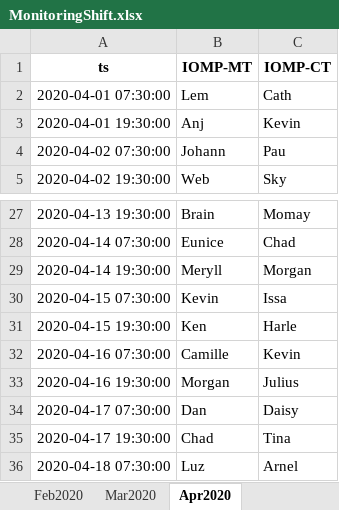
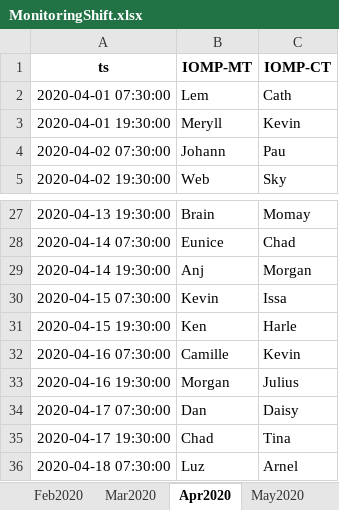
Before and after one commit to merylljv/monitoring, an Excel workbook: MonitoringShift.xlsx, sheet Apr2020, drawn as a sheet; only a part is shown, gaps mark what is left out; values as stored, in another font and other column widths than the file's, no borders; the diff names each change by its address in the sheet, - before the commit and + after, or states it on an @@ line.

```diff
--- a/MonitoringShift.xlsx (sheet Apr2020)
+++ b/MonitoringShift.xlsx (sheet Apr2020)
+sheet tab: May2020
-B3 (IOMP-MT): Anj
+B3 (IOMP-MT): Meryll
-B29 (IOMP-MT): Meryll
+B29 (IOMP-MT): Anj
```
Also changed, not shown: HolidayShift.xlsx, ShiftCount.xlsx, 1 other file.
